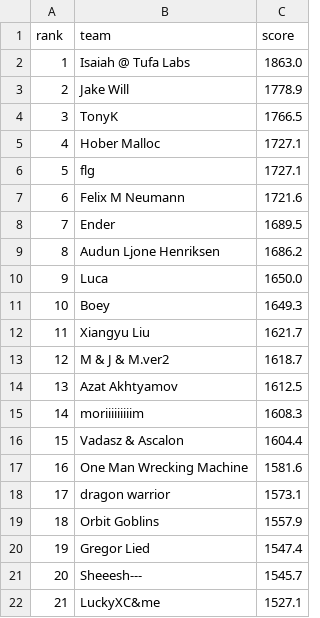
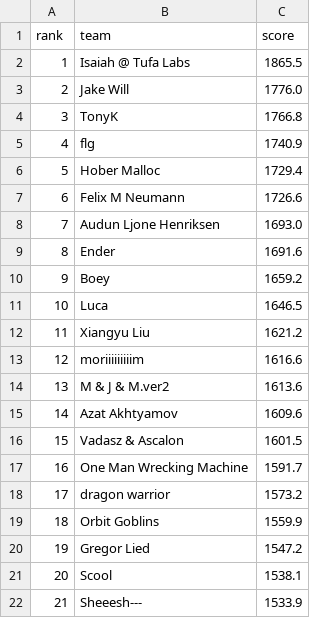
Before and after one commit to slawekslex/orbit-lb, a CSV file: latest_top50.csv, drawn as a sheet; only a part is shown; the diff covers the shown part only.

```diff
--- a/latest_top50.csv
+++ b/latest_top50.csv
@@ -1,22 +1,22 @@
 rank,team,score
-1,Isaiah @ Tufa Labs,1863.0
-2,Jake Will,1778.9
-3,TonyK,1766.5
-4,Hober Malloc,1727.1
-5,flg,1727.1
-6,Felix M Neumann,1721.6
-7,Ender,1689.5
-8,Audun Ljone Henriksen,1686.2
-9,Luca,1650.0
-10,Boey,1649.3
-11,Xiangyu Liu,1621.7
-12,M & J & M.ver2,1618.7
-13,Azat Akhtyamov,1612.5
-14,moriiiiiiiiim,1608.3
-15,Vadasz & Ascalon,1604.4
-16,One Man Wrecking Machine,1581.6
-17,dragon warrior,1573.1
-18,Orbit Goblins,1557.9
-19,Gregor Lied,1547.4
-20,Sheeesh---,1545.7
-21,LuckyXC&me,1527.1
+1,Isaiah @ Tufa Labs,1865.5
+2,Jake Will,1776.0
+3,TonyK,1766.8
+4,flg,1740.9
+5,Hober Malloc,1729.4
+6,Felix M Neumann,1726.6
+7,Audun Ljone Henriksen,1693.0
+8,Ender,1691.6
+9,Boey,1659.2
+10,Luca,1646.5
+11,Xiangyu Liu,1621.2
+12,moriiiiiiiiim,1616.6
+13,M & J & M.ver2,1613.6
+14,Azat Akhtyamov,1609.6
+15,Vadasz & Ascalon,1601.5
+16,One Man Wrecking Machine,1591.7
+17,dragon warrior,1573.2
+18,Orbit Goblins,1559.9
+19,Gregor Lied,1547.2
+20,Scool,1538.1
+21,Sheeesh---,1533.9
```
Also changed, not shown: 48 edited cells elsewhere in this file, rank_history.csv, top50_history.csv.
